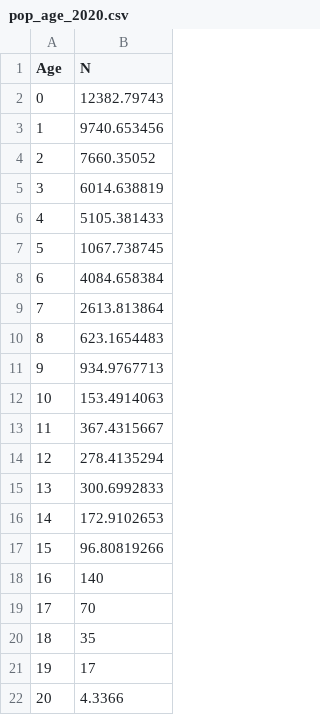
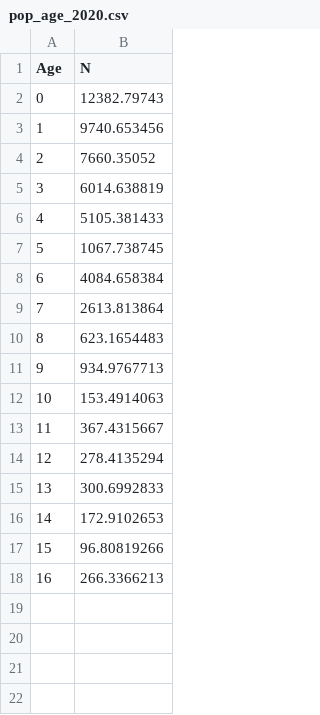
Before and after one commit to ices-taf/2019_bss.27.4bc7ad-h_catchAllocationTool-for-2020, a CSV file: data/pop_age_2020.csv, drawn as a sheet.

```diff
--- a/data/pop_age_2020.csv
+++ b/data/pop_age_2020.csv
@@ -17,6 +17,2 @@ Age,N
 15,96.80819266
-16,140
-17,70
-18,35
-19,17
-20,4.3366
+16,266.3366213
```
Also changed, not shown: data/BagLimitFs.csv, data/CatchGear.csv, 12 other files.
